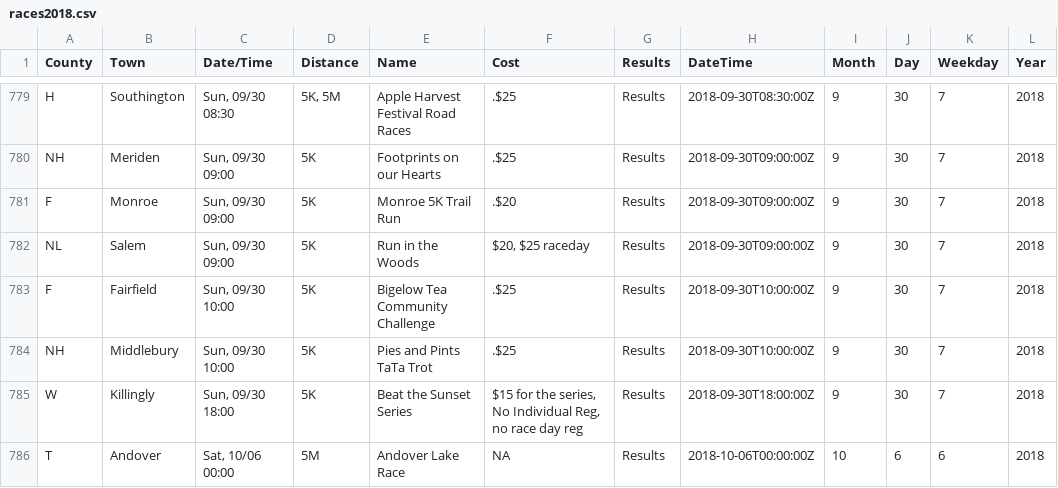
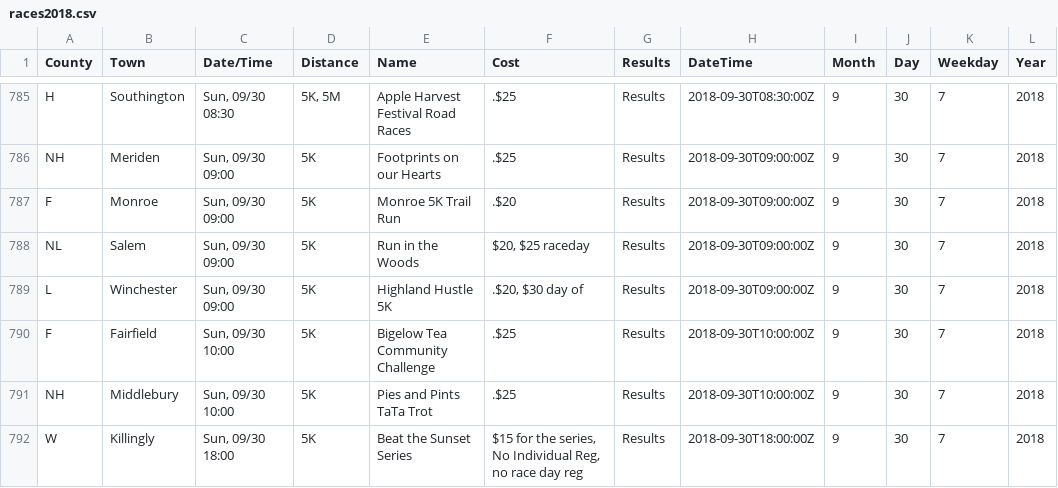
Before and after one commit to jpasini/dataviz-project-template, a CSV file: data/races2018.csv, drawn as a sheet; only a part is shown, gaps mark what is left out; the shorter side is filled out with more unchanged rows; the diff covers the shown part only; the diff names each change by its address in the sheet, - before the commit and + after, or states it on an @@ line.

Commit message:
fresh data

```diff
--- a/data/races2018.csv
+++ b/data/races2018.csv
+row 789: L | Winchester | Sun, 09/30 09:00 | 5K | Highland Hustle 5K | .$20, $30 day of | Results | 2018-09-30T09:00:00Z | 9 | 30 | 7 | 2018
```
Also changed, not shown: 12 added rows, 2 removed rows and 4 edited cells elsewhere in this file, 2 other files.
